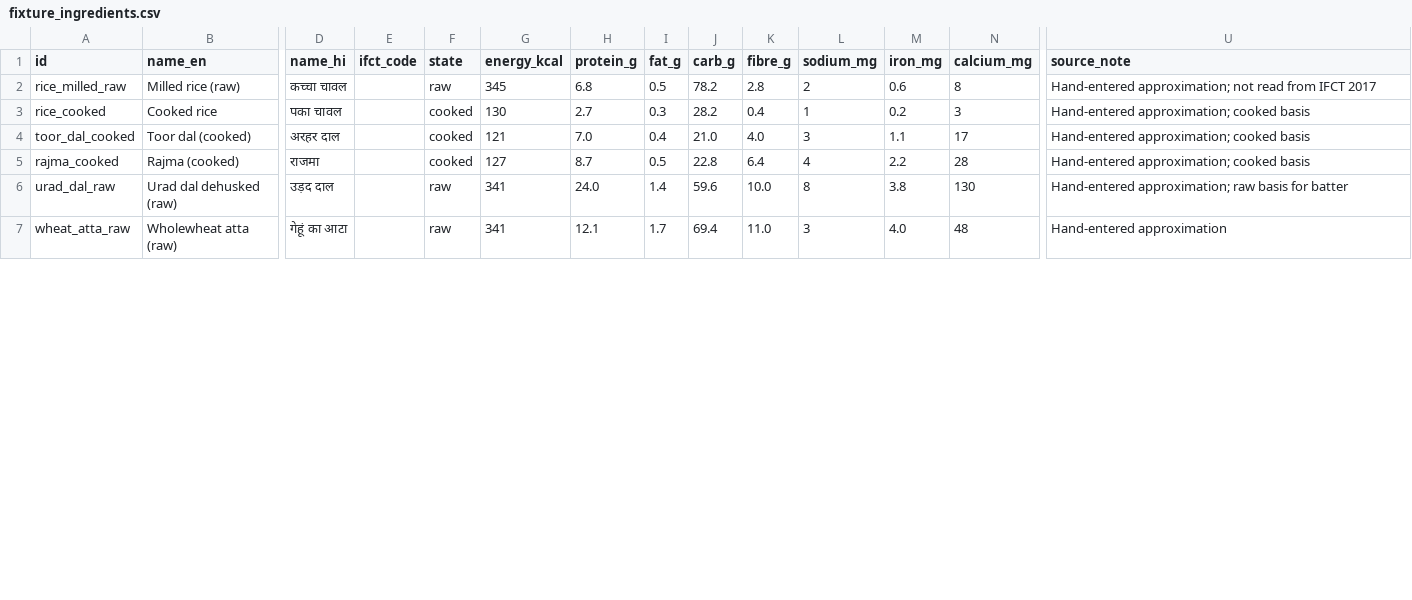
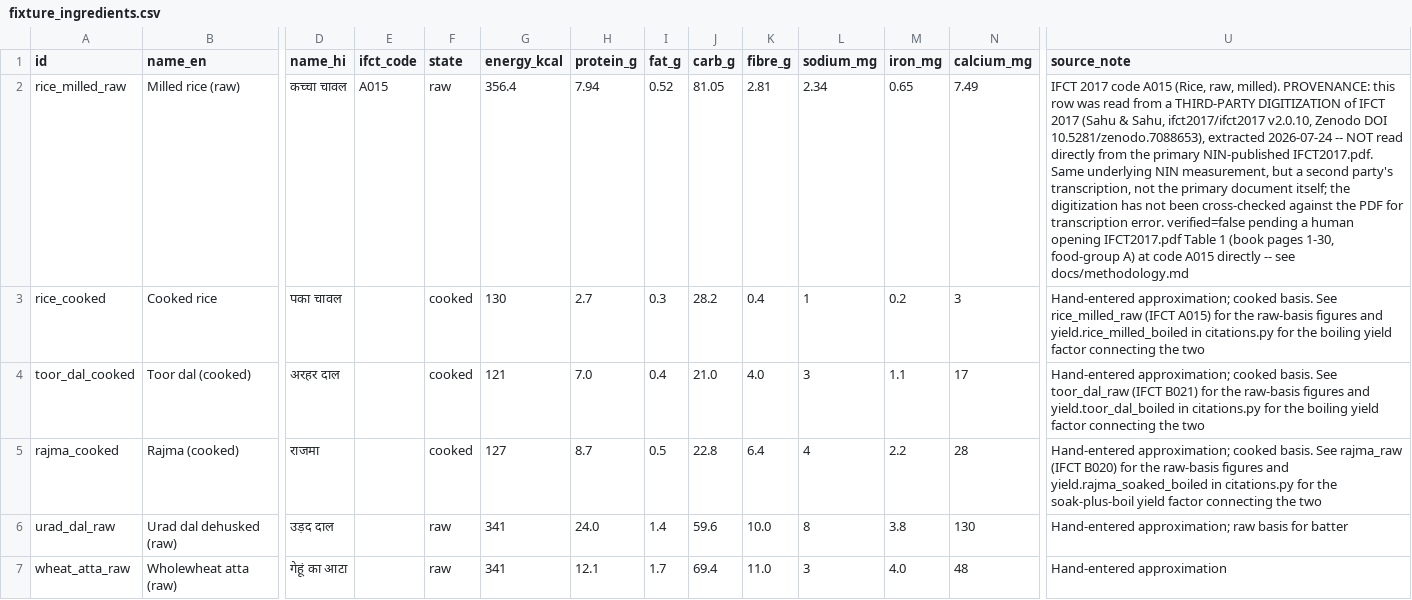
Before and after one commit to ShanmuganathanRamakrishnan/Arusuvai, a CSV file: data/raw/ifct/fixture_ingredients.csv, drawn as a sheet; only a part is shown, gaps mark what is left out; the diff covers the shown part only; the diff names each change by its address in the sheet, - before the commit and + after, or states it on an @@ line.

```diff
--- a/data/raw/ifct/fixture_ingredients.csv
+++ b/data/raw/ifct/fixture_ingredients.csv
-E2 (ifct_code): (empty)
+E2 (ifct_code): A015
-G2 (energy_kcal): 345
+G2 (energy_kcal): 356.4
-H2 (protein_g): 6.8
+H2 (protein_g): 7.94
-I2 (fat_g): 0.5
+I2 (fat_g): 0.52
-J2 (carb_g): 78.2
+J2 (carb_g): 81.05
-K2 (fibre_g): 2.8
+K2 (fibre_g): 2.81
-L2 (sodium_mg): 2
+L2 (sodium_mg): 2.34
-M2 (iron_mg): 0.6
+M2 (iron_mg): 0.65
-N2 (calcium_mg): 8
+N2 (calcium_mg): 7.49
-U2 (source_note): Hand-entered approximation; not read from IFCT 2017
+U2 (source_note): IFCT 2017 code A015 (Rice, raw, milled). PROVENANCE: this row was read from a THIRD-PARTY DIGITIZATION of IFCT 2017 (Sahu & Sahu, ifct2017/ifct2017 v2.0.10, Zenodo DOI 10.5281/zenodo.7088653), extracted 2026-07-24 -- NOT read directly from the primary NIN-published IFCT2017.pdf. Same underlying NIN measurement, but a second party's transcription, not the primary document itself; the digitization has not been cross-checked against the PDF for transcription error. verified=false pending a human opening IFCT2017.pdf Table 1 (book pages 1-30, food-group A) at code A015 directly -- see docs/methodology.md
-U3 (source_note): …approximation; cooked basis
+U3 (source_note): …approximation; cooked basis. See rice_milled_raw (IFCT A015) for the raw-basis figures and yield.rice_milled_boiled in citations.py for the boiling yield factor connecting the two
-U4 (source_note): …approximation; cooked basis
+U4 (source_note): …approximation; cooked basis. See toor_dal_raw (IFCT B021) for the raw-basis figures and yield.toor_dal_boiled in citations.py for the boiling yield factor connecting the two
-U5 (source_note): …approximation; cooked basis
+U5 (source_note): …approximation; cooked basis. See rajma_raw (IFCT B020) for the raw-basis figures and yield.rajma_soaked_boiled in citations.py for the soak-plus-boil yield factor connecting the two
```
Also changed, not shown: 3 added rows and 5 edited cells elsewhere in this file, 33 other files.
